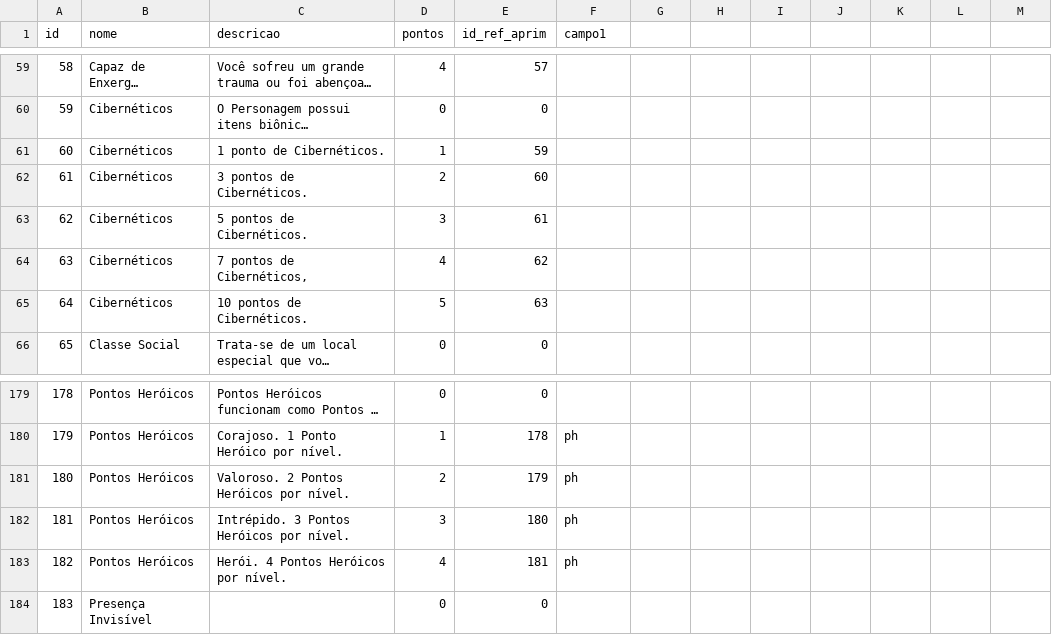
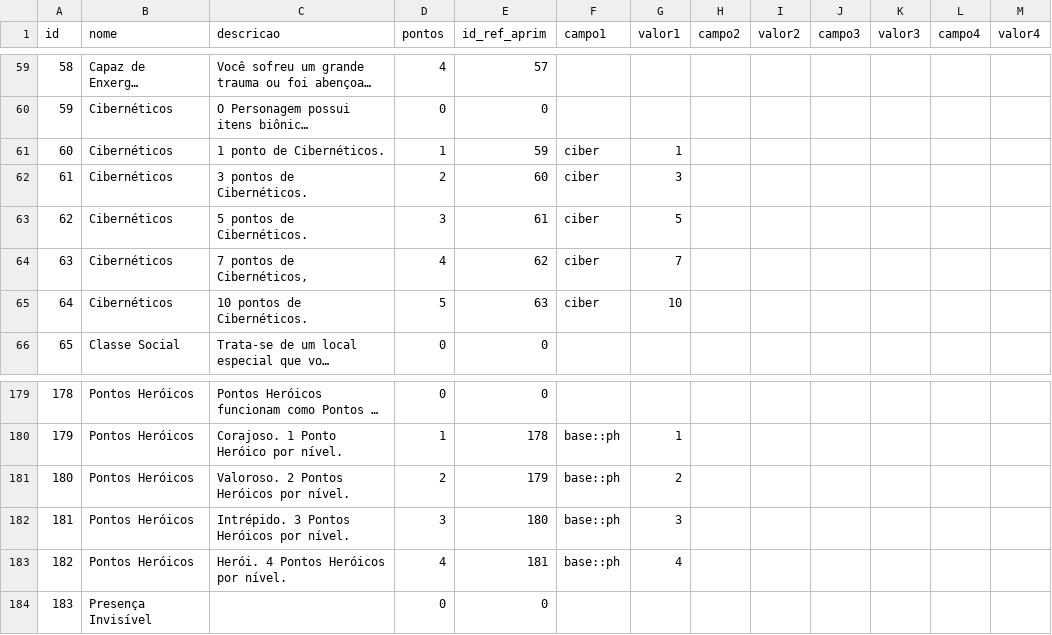
Before and after one commit to phmdacosta/rrpgfichadaemon, a CSV file: Ficha Base/database/aprim.csv, drawn as a sheet; only a part is shown, gaps mark what is left out; long unchanged cells end in …; the diff covers the shown part only; the diff names each change by its address in the sheet, - before the commit and + after, or states it on an @@ line.

Commit message:
Novas funcionalidades
- Agora aprimoramentos impactam em certos campos pré definidos;
- Controle do gasto de pontos de atributos;
- Gravar informações em arquivos no hd virtual da ficha;
- Melhorias nas funções utilitárias;
- Resolução de bugs.

```diff
--- a/Ficha Base/database/aprim.csv
+++ b/Ficha Base/database/aprim.csv
-G1: (empty)
+G1: valor1
-H1: (empty)
+H1: campo2
-I1: (empty)
+I1: valor2
-J1: (empty)
+J1: campo3
-K1: (empty)
+K1: valor3
-L1: (empty)
+L1: campo4
-M1: (empty)
+M1: valor4
-F61:F65 (campo1): (empty)
+F61:F65 (campo1): ciber
-G61 (valor1): (empty)
+G61 (valor1): 1
-G62 (valor1): (empty)
+G62 (valor1): 3
-G63 (valor1): (empty)
+G63 (valor1): 5
-G64 (valor1): (empty)
+G64 (valor1): 7
-G65 (valor1): (empty)
+G65 (valor1): 10
-F180:F183 (campo1): ph
+F180:F183 (campo1): base::ph
-G180 (valor1): (empty)
+G180 (valor1): 1
-G181 (valor1): (empty)
+G181 (valor1): 2
-G182 (valor1): (empty)
+G182 (valor1): 3
-G183 (valor1): (empty)
+G183 (valor1): 4
```
Also changed, not shown: 105 edited cells elsewhere in this file, 13 other files.
